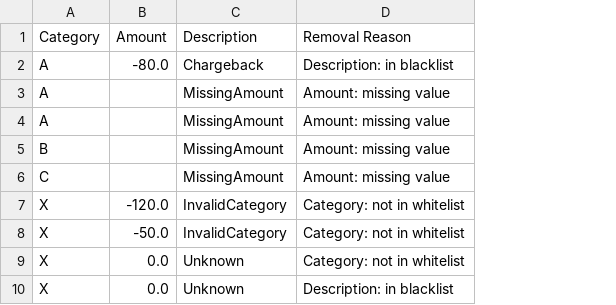
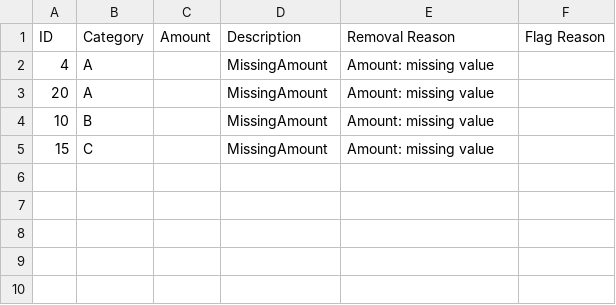
Before and after one commit to Rosa-Thomas/orchestro-demo, a CSV file: data/processed/removed_rows.csv, drawn as a sheet; removed rows and columns are numbered as before the commit, all else as after; the diff names each change by its address in the sheet, - before the commit and + after, or states it on an @@ line.

Commit message:
Changed the raw data

```diff
--- a/data/processed/removed_rows.csv
+++ b/data/processed/removed_rows.csv
+column A (ID), rows 2-5: 4 | 20 | 10 | 15
+column F (Flag Reason), empty
-row 2: A | -80.0 | Chargeback | Description: in blacklist
-row 7: X | -120.0 | InvalidCategory | Category: not in whitelist
-row 8: X | -50.0 | InvalidCategory | Category: not in whitelist
-row 9: X | 0.0 | Unknown | Category: not in whitelist
-row 10: X | 0.0 | Unknown | Description: in blacklist
```
Also changed, not shown: data/processed/cleaned_data.csv, data/raw/sample_data.csv, 6 other files.
